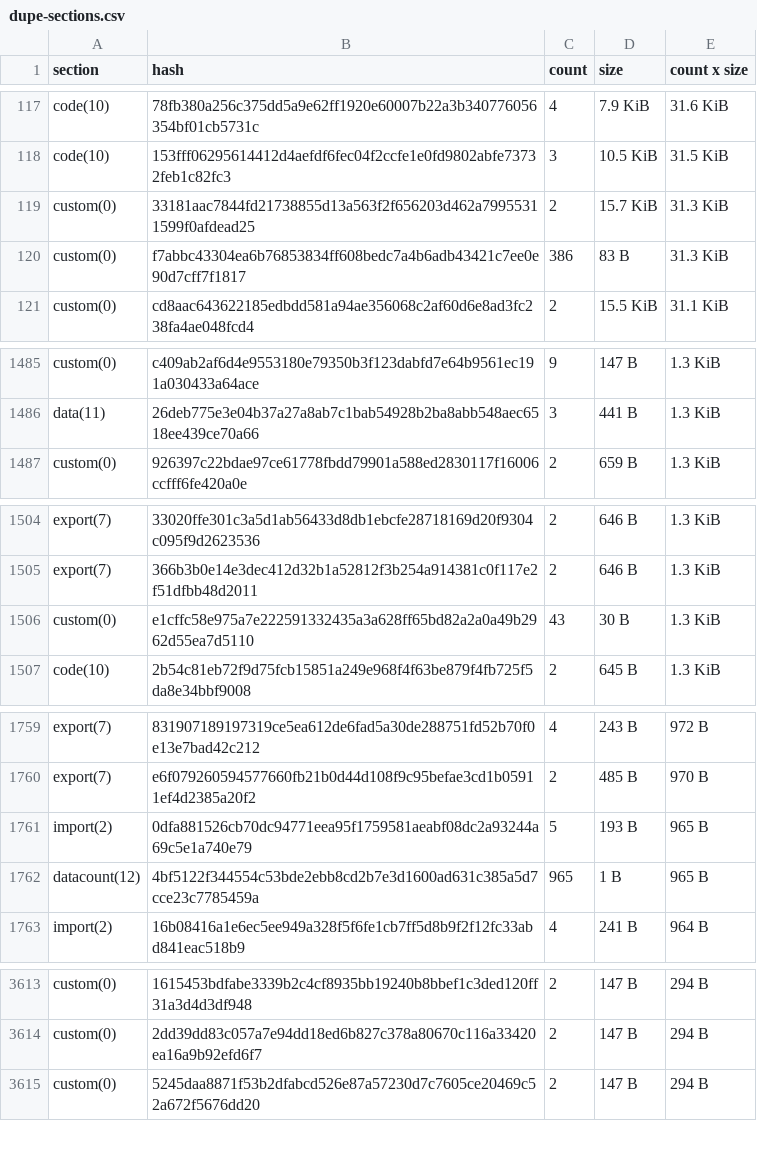
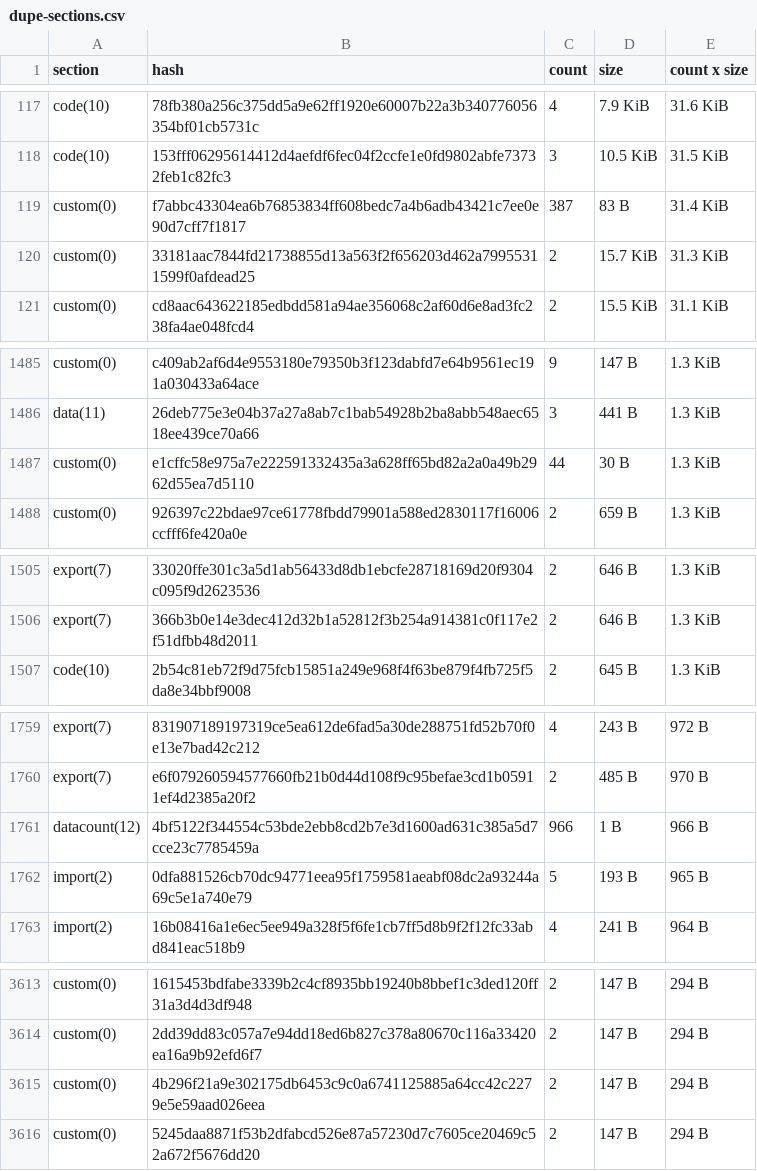
Before and after one commit to stellar-experimental/contract-wasms, a CSV file: analysis/dupe-sections.csv, drawn as a sheet; only a part is shown, gaps mark what is left out; removed rows and columns are numbered as before the commit, all else as after; the diff covers the shown part only; the diff names each change by its address in the sheet, - before the commit and + after, or states it on an @@ line.

```diff
--- a/analysis/dupe-sections.csv
+++ b/analysis/dupe-sections.csv
+row 119: custom(0) | f7abbc43304ea6b76853834ff608bedc7a4b6adb43421c7ee0e90d7cff7f1817 | 387 | 83 B | 31.4 KiB
-row 120: custom(0) | f7abbc43304ea6b76853834ff608bedc7a4b6adb43421c7ee0e90d7cff7f1817 | 386 | 83 B | 31.3 KiB
+row 1487: custom(0) | e1cffc58e975a7e222591332435a3a628ff65bd82a2a0a49b2962d55ea7d5110 | 44 | 30 B | 1.3 KiB
-row 1506: custom(0) | e1cffc58e975a7e222591332435a3a628ff65bd82a2a0a49b2962d55ea7d5110 | 43 | 30 B | 1.3 KiB
+row 1761: datacount(12) | 4bf5122f344554c53bde2ebb8cd2b7e3d1600ad631c385a5d7cce23c7785459a | 966 | 1 B | 966 B
-row 1762: datacount(12) | 4bf5122f344554c53bde2ebb8cd2b7e3d1600ad631c385a5d7cce23c7785459a | 965 | 1 B | 965 B
+row 3615: custom(0) | 4b296f21a9e302175db6453c9c0a6741125885a64cc42c2279e5e59aad026eea | 2 | 147 B | 294 B
```
Also changed, not shown: 1 added row, 1 removed row and 4 edited cells elsewhere in this file, analysis/count_instances_per_wasm.csv, analysis/dupe-code.csv, 19 other files.
